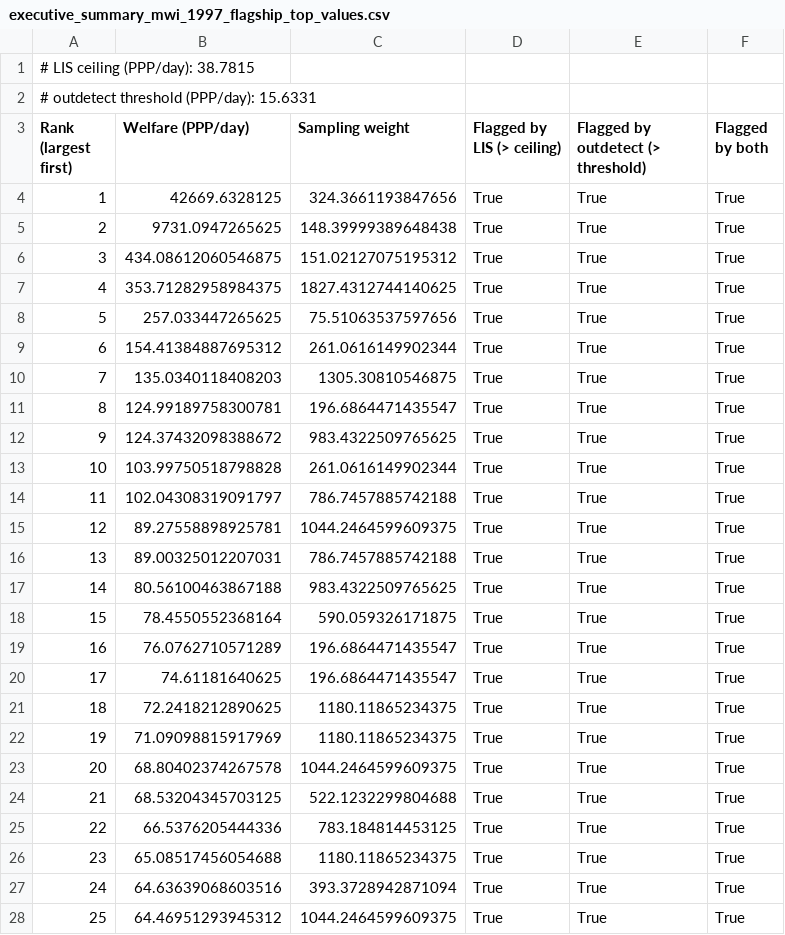
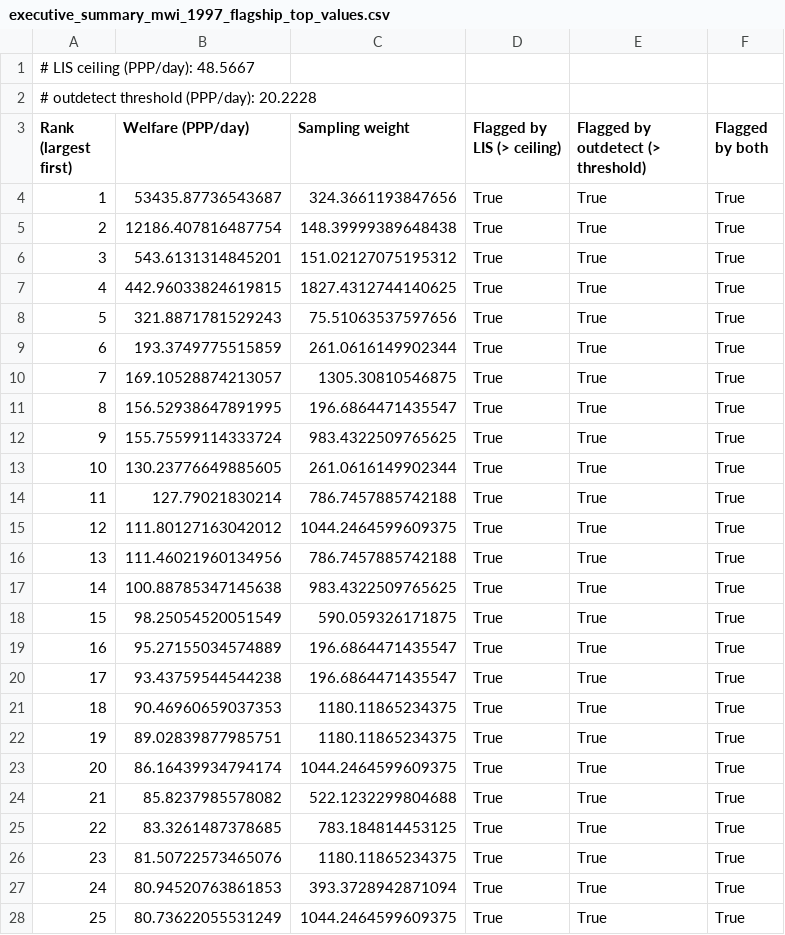
Before and after one commit to daniavayu/bindata_check, a CSV file: top_censoring/outdetect/outputs/executive_summary_mwi_1997_flagship_top_values.csv, drawn as a sheet; only a part is shown; the diff covers the shown part only.

Commit message:
first draft

```diff
--- a/top_censoring/outdetect/outputs/executive_summary_mwi_1997_flagship_top_values.csv
+++ b/top_censoring/outdetect/outputs/executive_summary_mwi_1997_flagship_top_values.csv
@@ -1,28 +1,28 @@
-# LIS ceiling (PPP/day): 38.7815
-# outdetect threshold (PPP/day): 15.6331
+# LIS ceiling (PPP/day): 48.5667
+# outdetect threshold (PPP/day): 20.2228
 Rank (largest first),Welfare (PPP/day),Sampling weight,Flagged by LIS (> ceiling),Flagged by outdetect (> threshold),Flagged by both
-1,42669.6328125,324.3661193847656,True,True,True
-2,9731.0947265625,148.39999389648438,True,True,True
-3,434.08612060546875,151.02127075195312,True,True,True
-4,353.71282958984375,1827.4312744140625,True,True,True
-5,257.033447265625,75.51063537597656,True,True,True
-6,154.41384887695312,261.0616149902344,True,True,True
-7,135.0340118408203,1305.30810546875,True,True,True
-8,124.99189758300781,196.6864471435547,True,True,True
-9,124.37432098388672,983.4322509765625,True,True,True
-10,103.99750518798828,261.0616149902344,True,True,True
-11,102.04308319091797,786.7457885742188,True,True,True
-12,89.27558898925781,1044.2464599609375,True,True,True
-13,89.00325012207031,786.7457885742188,True,True,True
-14,80.56100463867188,983.4322509765625,True,True,True
-15,78.4550552368164,590.059326171875,True,True,True
-16,76.0762710571289,196.6864471435547,True,True,True
-17,74.61181640625,196.6864471435547,True,True,True
-18,72.2418212890625,1180.11865234375,True,True,True
-19,71.09098815917969,1180.11865234375,True,True,True
-20,68.80402374267578,1044.2464599609375,True,True,True
-21,68.53204345703125,522.1232299804688,True,True,True
-22,66.5376205444336,783.184814453125,True,True,True
-23,65.08517456054688,1180.11865234375,True,True,True
-24,64.63639068603516,393.3728942871094,True,True,True
-25,64.46951293945312,1044.2464599609375,True,True,True
+1,53435.87736543687,324.3661193847656,True,True,True
+2,12186.407816487754,148.39999389648438,True,True,True
+3,543.6131314845201,151.02127075195312,True,True,True
+4,442.96033824619815,1827.4312744140625,True,True,True
+5,321.8871781529243,75.51063537597656,True,True,True
+6,193.3749775515859,261.0616149902344,True,True,True
+7,169.10528874213057,1305.30810546875,True,True,True
+8,156.52938647891995,196.6864471435547,True,True,True
+9,155.75599114333724,983.4322509765625,True,True,True
+10,130.23776649885605,261.0616149902344,True,True,True
+11,127.79021830214,786.7457885742188,True,True,True
+12,111.80127163042012,1044.2464599609375,True,True,True
+13,111.46021960134956,786.7457885742188,True,True,True
+14,100.88785347145638,983.4322509765625,True,True,True
+15,98.25054520051549,590.059326171875,True,True,True
+16,95.27155034574889,196.6864471435547,True,True,True
+17,93.43759544544238,196.6864471435547,True,True,True
+18,90.46960659037353,1180.11865234375,True,True,True
+19,89.02839877985751,1180.11865234375,True,True,True
+20,86.16439934794174,1044.2464599609375,True,True,True
+21,85.8237985578082,522.1232299804688,True,True,True
+22,83.3261487378685,783.184814453125,True,True,True
+23,81.50722573465076,1180.11865234375,True,True,True
+24,80.94520763861853,393.3728942871094,True,True,True
+25,80.73622055531249,1044.2464599609375,True,True,True
```
Also changed, not shown: 5 edited cells elsewhere in this file, 48 other files.
